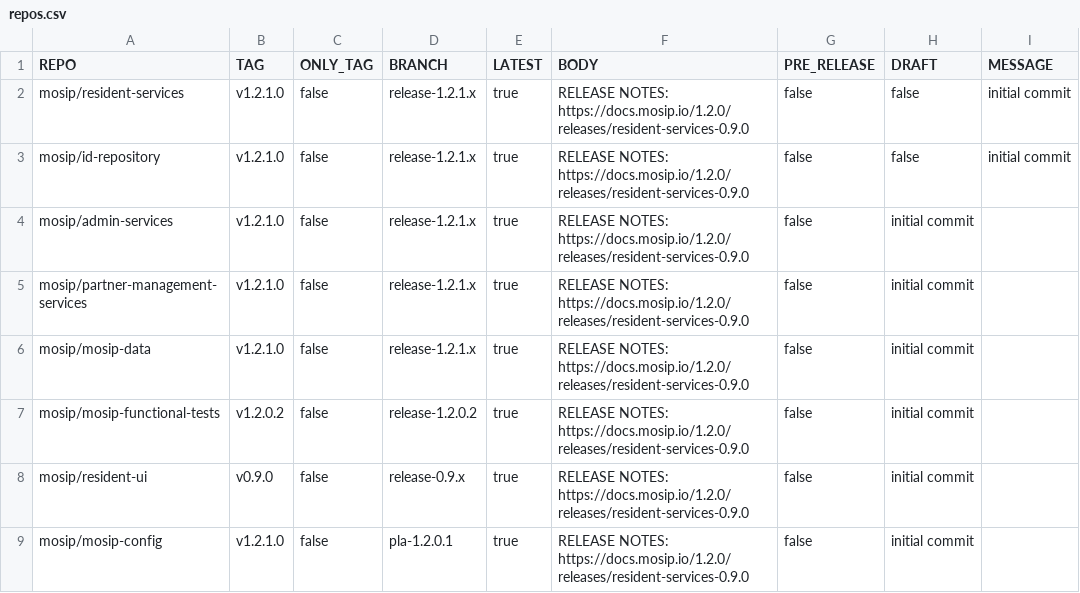
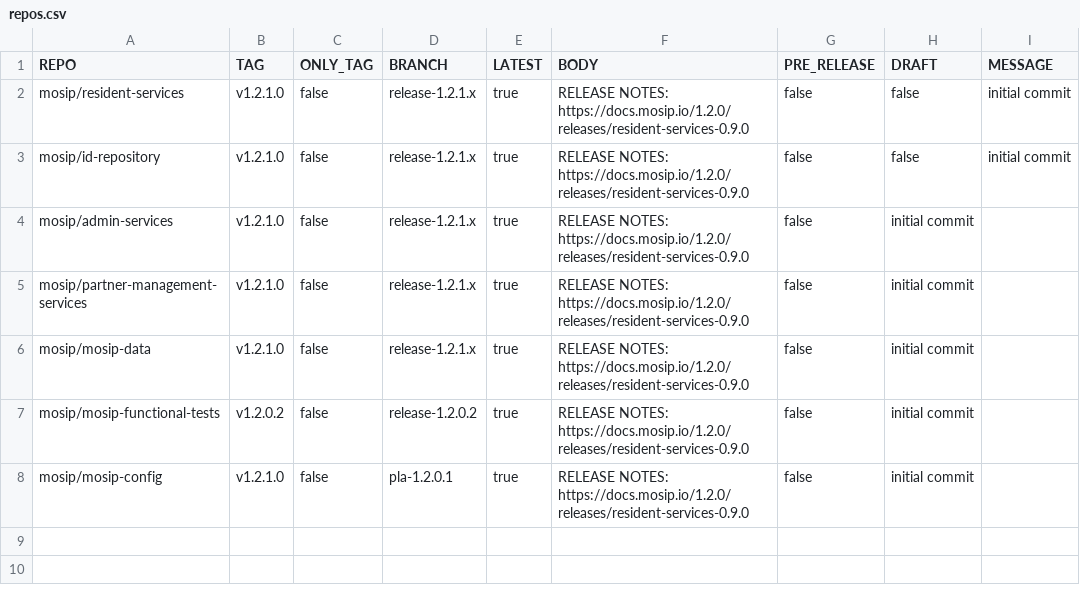
Before and after one commit to mosip/release-script, a CSV file: release/gh_release/repos.csv, drawn as a sheet; the diff names each change by its address in the sheet, - before the commit and + after, or states it on an @@ line.

Commit message:
Update repos.csv
Signed-off-by: Praful Rakhade <99539100+Prafulrakhade@users.noreply.github.com>

```diff
--- a/release/gh_release/repos.csv
+++ b/release/gh_release/repos.csv
-row 8: mosip/resident-ui | v0.9.0 | false | release-0.9.x | true | RELEASE NOTES: https://docs.mosip.io/1.2.0/releases/resident-services-0.9.0 | false | initial commit
```
